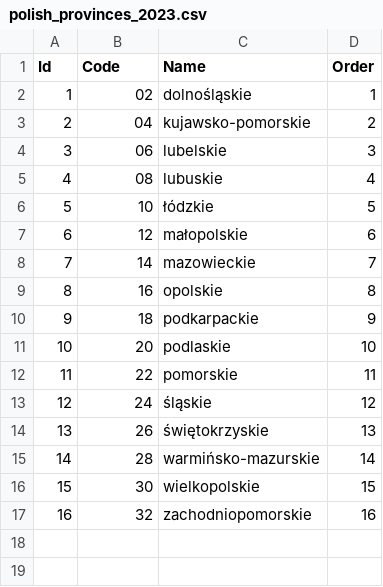
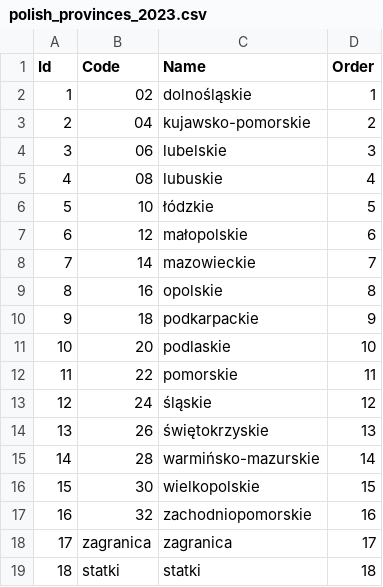
Before and after one commit to code4romania/monitorizare-vot, a CSV file: requests/polish_provinces_2023.csv, drawn as a sheet; the diff names each change by its address in the sheet, - before the commit and + after, or states it on an @@ line.

```diff
--- a/requests/polish_provinces_2023.csv
+++ b/requests/polish_provinces_2023.csv
+row 18: 17 | zagranica | zagranica | 17
+row 19: 18 | statki | statki | 18
```
Also changed, not shown: requests/polish_counties_2023.csv, 16 other files.
